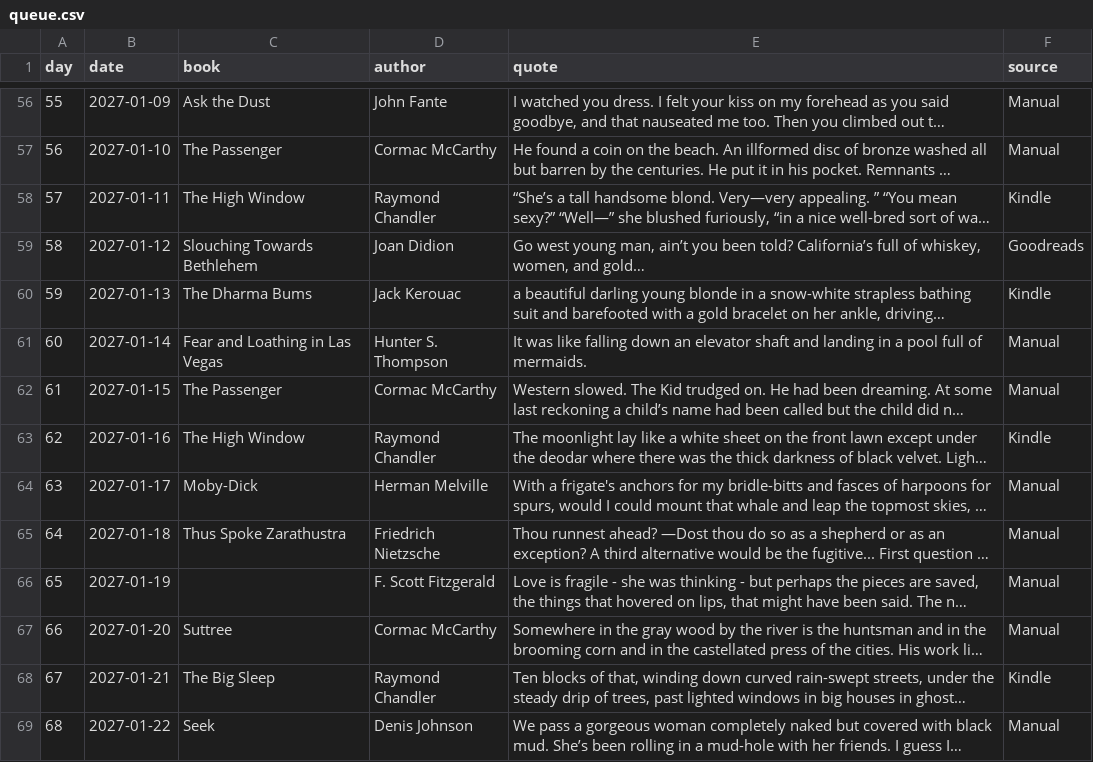
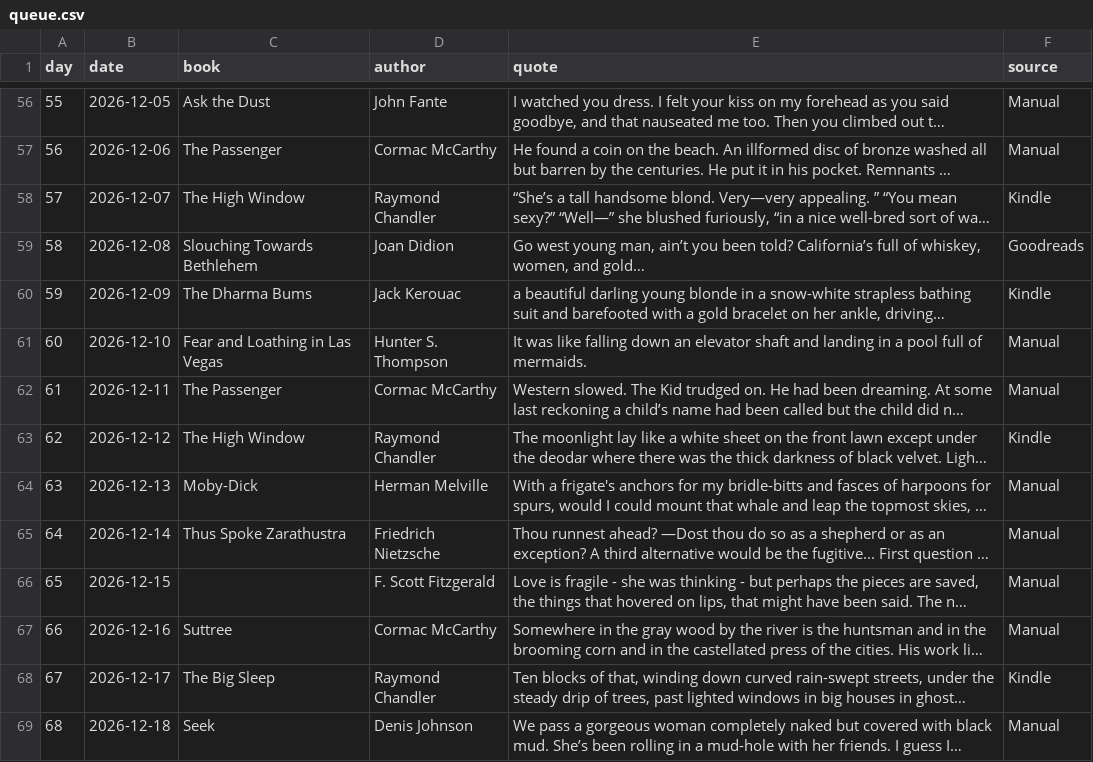
Before and after one commit to 2016judea/hard-books-club, a CSV file: notes/queue.csv, drawn as a sheet; only a part is shown, gaps mark what is left out; long unchanged cells end in …; the diff covers the shown part only; the diff names each change by its address in the sheet, - before the commit and + after, or states it on an @@ line.

```diff
--- a/notes/queue.csv
+++ b/notes/queue.csv
-B56 (date): 2027-01-09
+B56 (date): 2026-12-05
-B57 (date): 2027-01-10
+B57 (date): 2026-12-06
-B58 (date): 2027-01-11
+B58 (date): 2026-12-07
-B59 (date): 2027-01-12
+B59 (date): 2026-12-08
-B60 (date): 2027-01-13
+B60 (date): 2026-12-09
-B61 (date): 2027-01-14
+B61 (date): 2026-12-10
-B62 (date): 2027-01-15
+B62 (date): 2026-12-11
-B63 (date): 2027-01-16
+B63 (date): 2026-12-12
-B64 (date): 2027-01-17
+B64 (date): 2026-12-13
-B65 (date): 2027-01-18
+B65 (date): 2026-12-14
-B66 (date): 2027-01-19
+B66 (date): 2026-12-15
-B67 (date): 2027-01-20
+B67 (date): 2026-12-16
-B68 (date): 2027-01-21
+B68 (date): 2026-12-17
-B69 (date): 2027-01-22
+B69 (date): 2026-12-18
```
Also changed, not shown: 76 edited cells elsewhere in this file.
